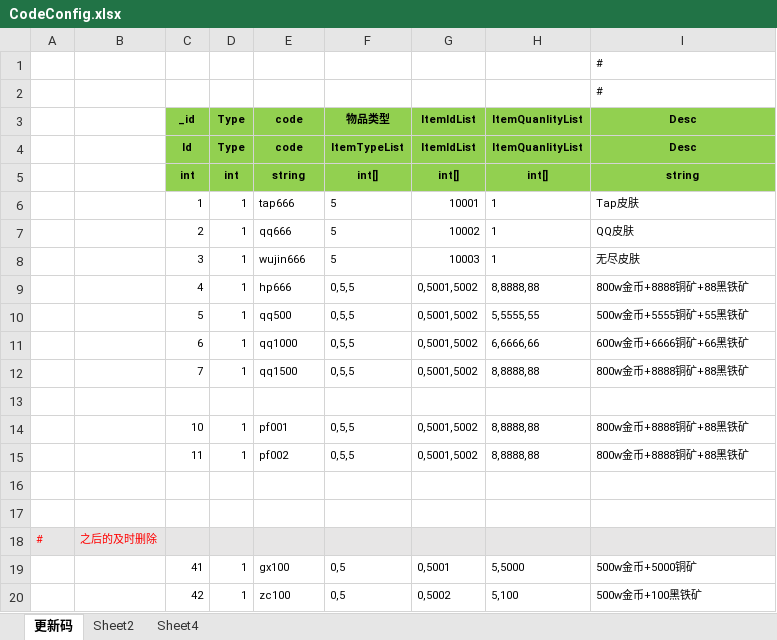
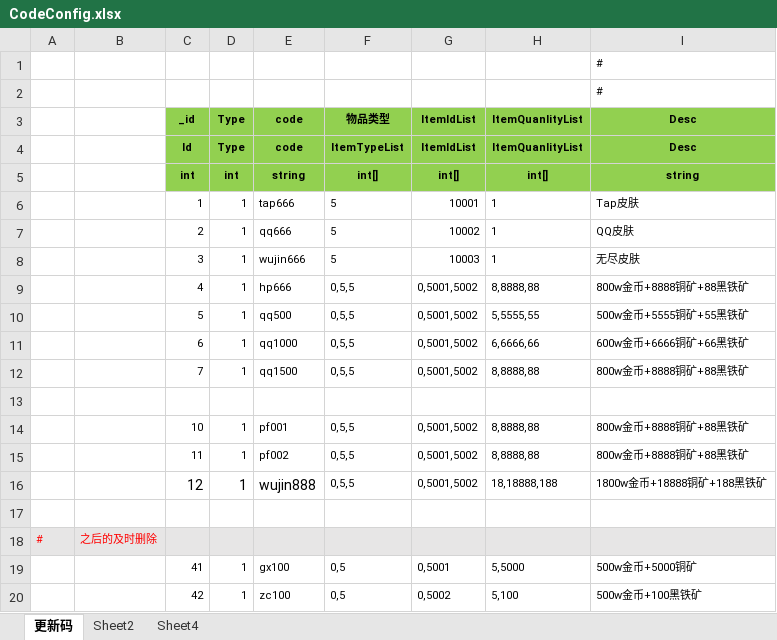
Before and after one commit to wokanjianyang/legend2, an Excel workbook: Excel/CodeConfig.xlsx, sheet 更新码, drawn as a sheet; values as stored, in another font and other column widths than the file's, no borders; the diff names each change by its address in the sheet, - before the commit and + after, or states it on an @@ line.

```diff
--- a/Excel/CodeConfig.xlsx (sheet 更新码)
+++ b/Excel/CodeConfig.xlsx (sheet 更新码)
-row 16: (empty)
+row 16:  |  | 12 | 1 | wujin888 | 0,5,5 | 0,5001,5002 | 18,18888,188 | 1800w金币+18888铜矿+188黑铁矿
```
Also changed, not shown: Excel/AchievementTaskConfig.xlsx, 10 other files.
